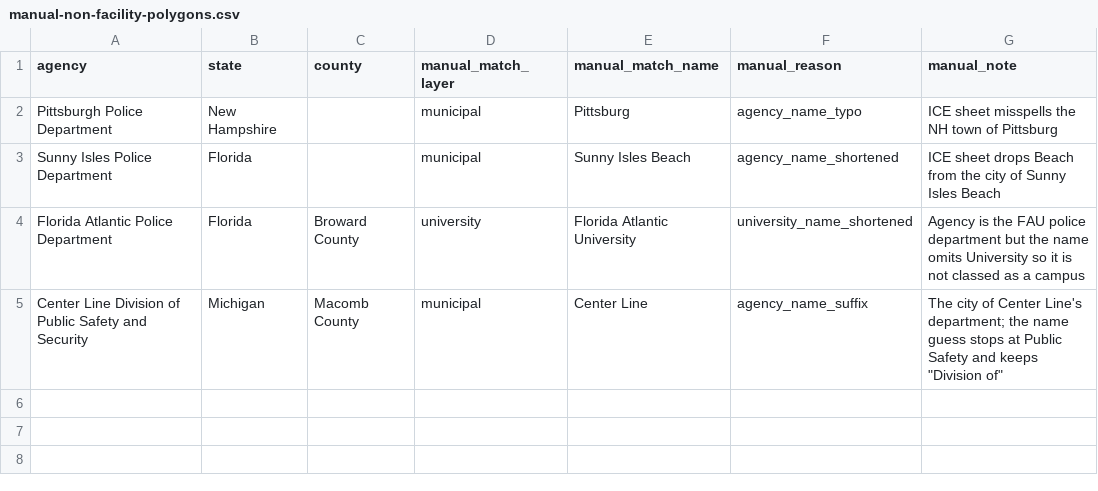
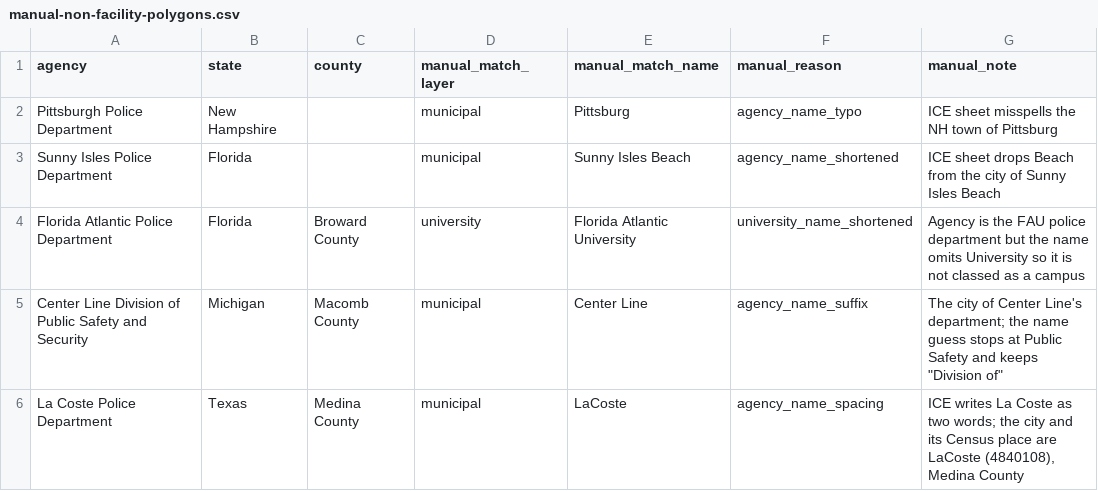
Before and after one commit to deportationdata/ice-287g, a CSV file: inputs/manual/manual-non-facility-polygons.csv, drawn as a sheet.

Commit message:
rename La Coste -> LaCoste to match Census place

```diff
--- a/inputs/manual/manual-non-facility-polygons.csv
+++ b/inputs/manual/manual-non-facility-polygons.csv
@@ -5 +5,2 @@ Florida Atlantic Police Department,Florida,Broward County,university,Florida Atl
 Center Line Division of Public Safety and Security,Michigan,Macomb County,municipal,Center Line,agency_name_suffix,"The city of Center Line's department; the name guess stops at Public Safety and keeps ""Division of"""
+La Coste Police Department,Texas,Medina County,municipal,LaCoste,agency_name_spacing,"ICE writes La Coste as two words; the city and its Census place are LaCoste (4840108), Medina County"
```
